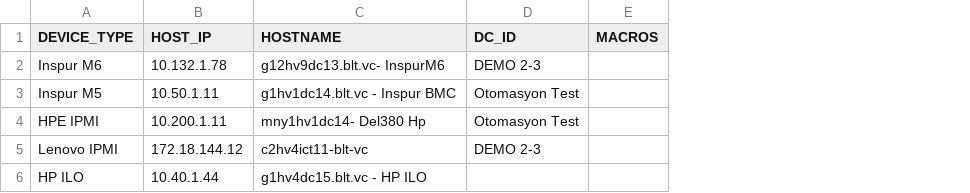
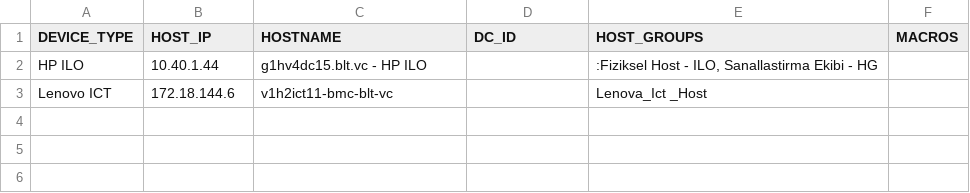
Before and after one commit to Duosis-Developer-Team/project-zabake, a CSV file: zabbix-migration/examples/hosts.csv, drawn as a sheet; removed rows and columns are numbered as before the commit, all else as after; the diff names each change by its address in the sheet, - before the commit and + after, or states it on an @@ line.

Commit message:
test

```diff
--- a/zabbix-migration/examples/hosts.csv
+++ b/zabbix-migration/examples/hosts.csv
+column E (HOST_GROUPS), row 2: :Fiziksel Host - ILO, Sanallastirma Ekibi - HG
-row 2: Inspur M6 | 10.132.1.78 | g12hv9dc13.blt.vc- InspurM6 | DEMO 2-3
-row 3: Inspur M5 | 10.50.1.11 | g1hv1dc14.blt.vc - Inspur BMC | Otomasyon Test
-row 4: HPE IPMI | 10.200.1.11 | mny1hv1dc14- Del380 Hp | Otomasyon Test
-row 5: Lenovo IPMI | 172.18.144.12 | c2hv4ict11-blt-vc | DEMO 2-3
+row 3: Lenovo ICT | 172.18.144.6 | v1h2ict11-bmc-blt-vc |  | Lenova_Ict _Host
```
Also changed, not shown: 6 other files.
